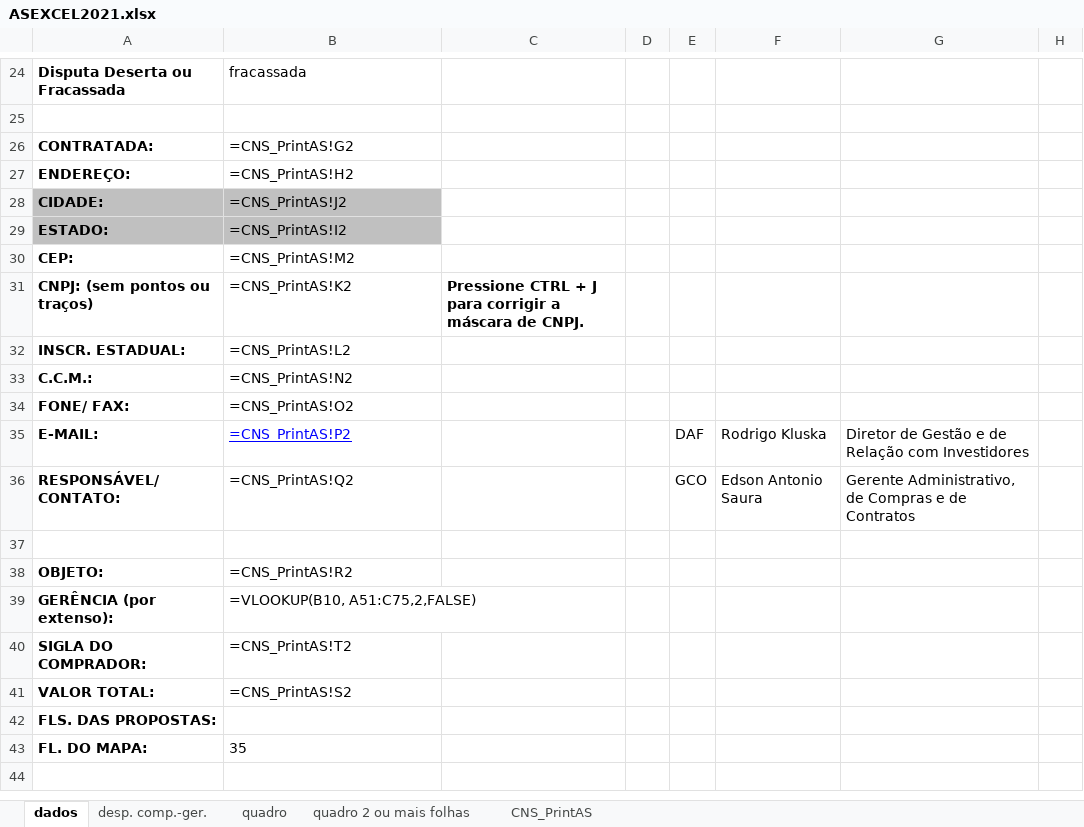
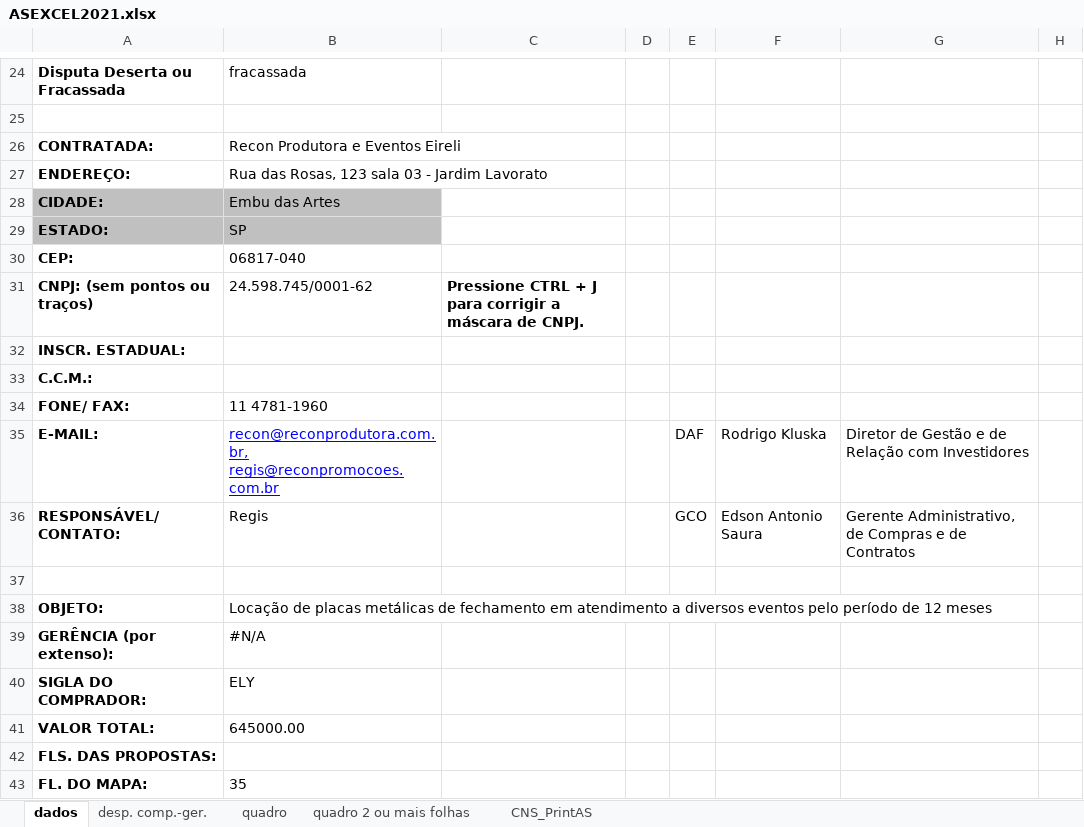
Before and after one commit to albrom5/sisgecon, an Excel workbook: static/excel/ASEXCEL2021.xlsx, sheet dados, drawn as a sheet; only a part is shown, gaps mark what is left out; the shorter side is filled out with more unchanged rows; values as stored, in another font and other column widths than the file's, no borders; formulas without a stored value are shown as written; conditional formats not drawn; the diff covers the shown part only; the diff names each change by its address in the sheet, - before the commit and + after, or states it on an @@ line.

```diff
--- a/static/excel/ASEXCEL2021.xlsx (sheet dados)
+++ b/static/excel/ASEXCEL2021.xlsx (sheet dados)
-B26: =CNS_PrintAS!G2
+B26: Recon Produtora e Eventos Eireli
-B27: =CNS_PrintAS!H2
+B27: Rua das Rosas, 123 sala 03 - Jardim Lavorato
-B28: =CNS_PrintAS!J2
+B28: Embu das Artes
-B29: =CNS_PrintAS!I2
+B29: SP
-B30: =CNS_PrintAS!M2
+B30: 06817-040
-B31: =CNS_PrintAS!K2
+B31: 24.598.745/0001-62
-B32: =CNS_PrintAS!L2
+B32: (empty)
-B33: =CNS_PrintAS!N2
+B33: (empty)
-B34: =CNS_PrintAS!O2
+B34: 11 4781-1960
-B35: =CNS_PrintAS!P2
+B35: recon@reconprodutora.com.br, regis@reconpromocoes.com.br
-B36: =CNS_PrintAS!Q2
+B36: Regis
-B38: =CNS_PrintAS!R2
+B38: Locação de placas metálicas de fechamento em atendimento a diversos eventos pelo período de 12 meses
-B39: =VLOOKUP(B10, A51:C75,2,FALSE)
+B39: #N/A
-B40: =CNS_PrintAS!T2
+B40: ELY
-B41: =CNS_PrintAS!S2
+B41: 645000.00
```
Also changed, not shown: 4 added rows, 4 removed rows and 10 edited cells elsewhere in this sheet, sheet quadro 2 ou mais folhas, sheet quadro, sheet CNS_PrintAS, sheet desp. comp.-ger., formulas that keep their value, 4 other files.
